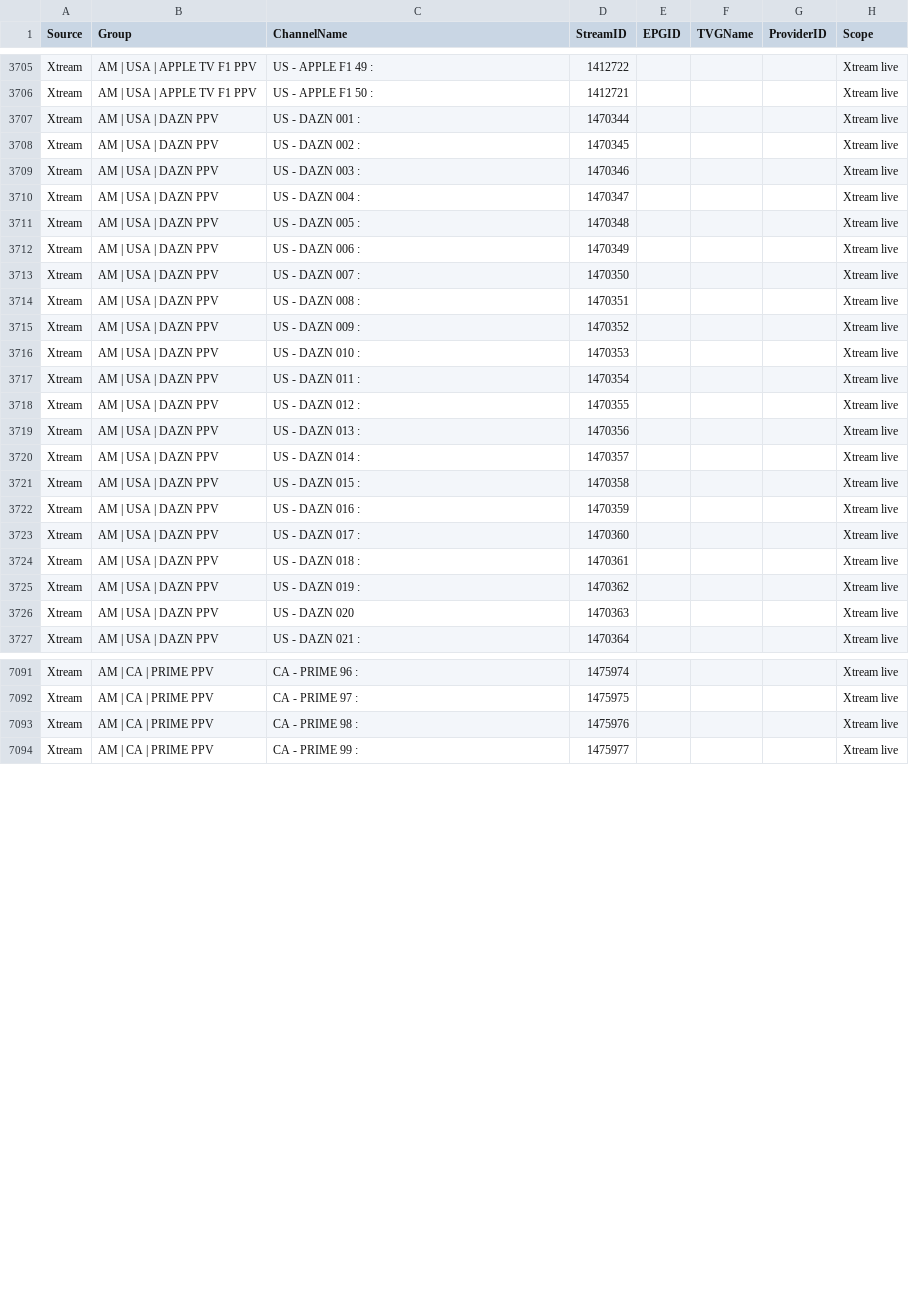
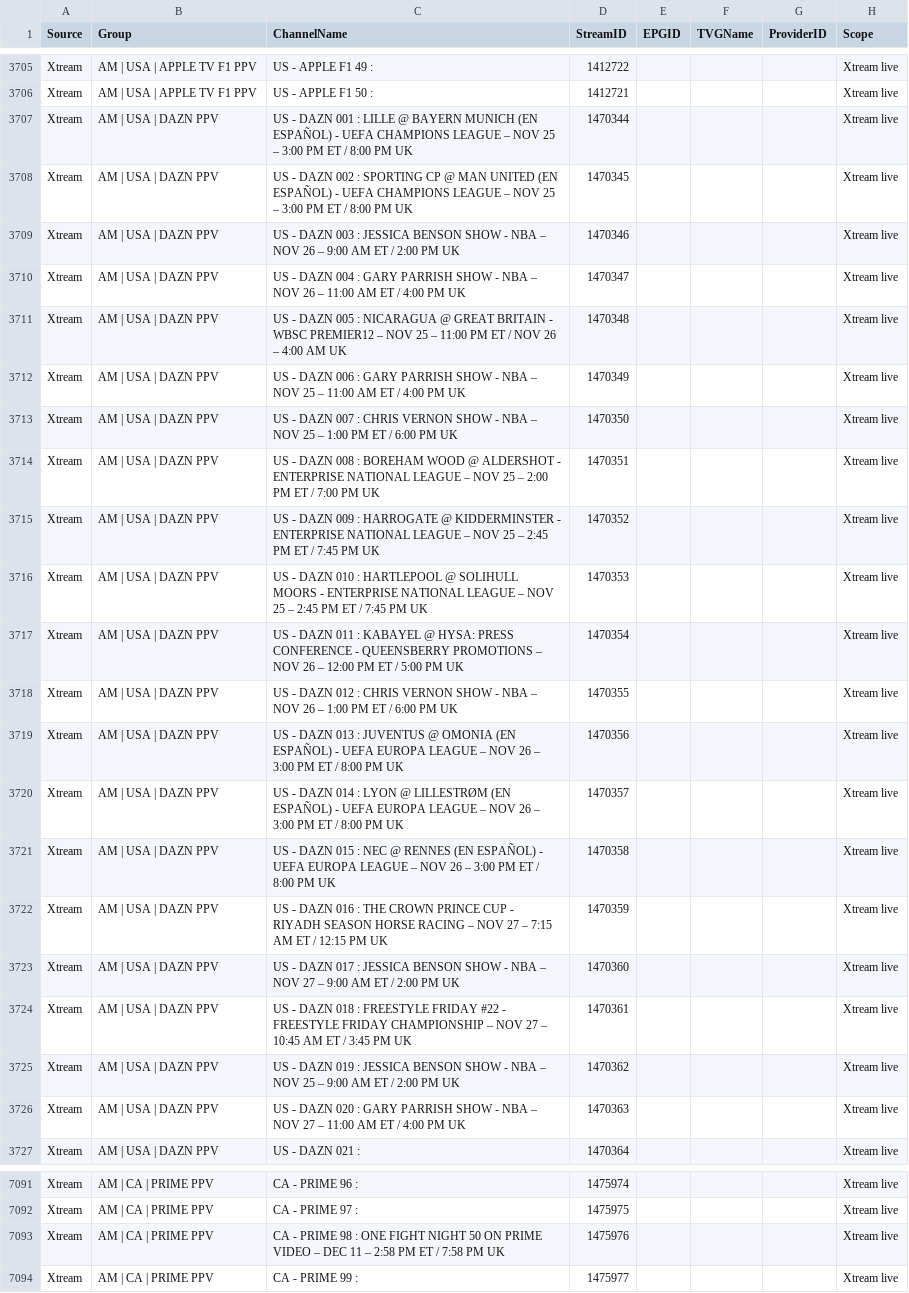
Before and after one commit to 55Corndog1337/My-EPG-v2, a CSV file: channels.csv, drawn as a sheet; only a part is shown, gaps mark what is left out; the diff covers the shown part only.

```diff
--- a/channels.csv
+++ b/channels.csv
@@ -3706,22 +3706,22 @@ Xtream,AM | USA | APPLE TV F1 PPV,US - APPLE F1 49 :,1412722,,,,Xtream live
 Xtream,AM | USA | APPLE TV F1 PPV,US - APPLE F1 50 :,1412721,,,,Xtream live
-Xtream,AM | USA | DAZN PPV,US - DAZN 001 :,1470344,,,,Xtream live
-Xtream,AM | USA | DAZN PPV,US - DAZN 002 :,1470345,,,,Xtream live
-Xtream,AM | USA | DAZN PPV,US - DAZN 003 :,1470346,,,,Xtream live
-Xtream,AM | USA | DAZN PPV,US - DAZN 004 :,1470347,,,,Xtream live
-Xtream,AM | USA | DAZN PPV,US - DAZN 005 :,1470348,,,,Xtream live
-Xtream,AM | USA | DAZN PPV,US - DAZN 006 :,1470349,,,,Xtream live
-Xtream,AM | USA | DAZN PPV,US - DAZN 007 :,1470350,,,,Xtream live
-Xtream,AM | USA | DAZN PPV,US - DAZN 008 :,1470351,,,,Xtream live
-Xtream,AM | USA | DAZN PPV,US - DAZN 009 :,1470352,,,,Xtream live
-Xtream,AM | USA | DAZN PPV,US - DAZN 010 :,1470353,,,,Xtream live
-Xtream,AM | USA | DAZN PPV,US - DAZN 011 :,1470354,,,,Xtream live
-Xtream,AM | USA | DAZN PPV,US - DAZN 012 :,1470355,,,,Xtream live
-Xtream,AM | USA | DAZN PPV,US - DAZN 013 :,1470356,,,,Xtream live
-Xtream,AM | USA | DAZN PPV,US - DAZN 014 :,1470357,,,,Xtream live
-Xtream,AM | USA | DAZN PPV,US - DAZN 015 :,1470358,,,,Xtream live
-Xtream,AM | USA | DAZN PPV,US - DAZN 016 :,1470359,,,,Xtream live
-Xtream,AM | USA | DAZN PPV,US - DAZN 017 :,1470360,,,,Xtream live
-Xtream,AM | USA | DAZN PPV,US - DAZN 018 :,1470361,,,,Xtream live
-Xtream,AM | USA | DAZN PPV,US - DAZN 019 :,1470362,,,,Xtream live
-Xtream,AM | USA | DAZN PPV,US - DAZN 020,1470363,,,,Xtream live
+Xtream,AM | USA | DAZN PPV,US - DAZN 001 : LILLE @ BAYERN MUNICH (EN ESPAÑOL) - UEFA CHAMPIONS LEAGUE – NOV 25 – 3:00 PM ET / 8:00 PM UK,1470344,,,,Xtream live
+Xtream,AM | USA | DAZN PPV,US - DAZN 002 : SPORTING CP @ MAN UNITED (EN ESPAÑOL) - UEFA CHAMPIONS LEAGUE – NOV 25 – 3:00 PM ET / 8:00 PM UK,1470345,,,,Xtream live
+Xtream,AM | USA | DAZN PPV,US - DAZN 003 : JESSICA BENSON SHOW - NBA – NOV 26 – 9:00 AM ET / 2:00 PM UK,1470346,,,,Xtream live
+Xtream,AM | USA | DAZN PPV,US - DAZN 004 : GARY PARRISH SHOW - NBA – NOV 26 – 11:00 AM ET / 4:00 PM UK,1470347,,,,Xtream live
+Xtream,AM | USA | DAZN PPV,US - DAZN 005 : NICARAGUA @ GREAT BRITAIN - WBSC PREMIER12 – NOV 25 – 11:00 PM ET / NOV 26 – 4:00 AM UK,1470348,,,,Xtream live
+Xtream,AM | USA | DAZN PPV,US - DAZN 006 : GARY PARRISH SHOW - NBA – NOV 25 – 11:00 AM ET / 4:00 PM UK,1470349,,,,Xtream live
+Xtream,AM | USA | DAZN PPV,US - DAZN 007 : CHRIS VERNON SHOW - NBA – NOV 25 – 1:00 PM ET / 6:00 PM UK,1470350,,,,Xtream live
+Xtream,AM | USA | DAZN PPV,US - DAZN 008 : BOREHAM WOOD @ ALDERSHOT - ENTERPRISE NATIONAL LEAGUE – NOV 25 – 2:00 PM ET / 7:00 PM UK,1470351,,,,Xtream live
+Xtream,AM | USA | DAZN PPV,US - DAZN 009 : HARROGATE @ KIDDERMINSTER - ENTERPRISE NATIONAL LEAGUE – NOV 25 – 2:45 PM ET / 7:45 PM UK,1470352,,,,Xtream live
+Xtream,AM | USA | DAZN PPV,US - DAZN 010 : HARTLEPOOL @ SOLIHULL MOORS - ENTERPRISE NATIONAL LEAGUE – NOV 25 – 2:45 PM ET / 7:45 PM UK,1470353,,,,Xtream live
+Xtream,AM | USA | DAZN PPV,US - DAZN 011 : KABAYEL @ HYSA: PRESS CONFERENCE - QUEENSBERRY PROMOTIONS – NOV 26 – 12:00 PM ET / 5:00 PM UK,1470354,,,,Xtream live
+Xtream,AM | USA | DAZN PPV,US - DAZN 012 : CHRIS VERNON SHOW - NBA – NOV 26 – 1:00 PM ET / 6:00 PM UK,1470355,,,,Xtream live
+Xtream,AM | USA | DAZN PPV,US - DAZN 013 : JUVENTUS @ OMONIA (EN ESPAÑOL) - UEFA EUROPA LEAGUE – NOV 26 – 3:00 PM ET / 8:00 PM UK,1470356,,,,Xtream live
+Xtream,AM | USA | DAZN PPV,US - DAZN 014 : LYON @ LILLESTRØM (EN ESPAÑOL) - UEFA EUROPA LEAGUE – NOV 26 – 3:00 PM ET / 8:00 PM UK,1470357,,,,Xtream live
+Xtream,AM | USA | DAZN PPV,US - DAZN 015 : NEC @ RENNES (EN ESPAÑOL) - UEFA EUROPA LEAGUE – NOV 26 – 3:00 PM ET / 8:00 PM UK,1470358,,,,Xtream live
+Xtream,AM | USA | DAZN PPV,US - DAZN 016 : THE CROWN PRINCE CUP - RIYADH SEASON HORSE RACING – NOV 27 – 7:15 AM ET / 12:15 PM UK,1470359,,,,Xtream live
+Xtream,AM | USA | DAZN PPV,US - DAZN 017 : JESSICA BENSON SHOW - NBA – NOV 27 – 9:00 AM ET / 2:00 PM UK,1470360,,,,Xtream live
+Xtream,AM | USA | DAZN PPV,US - DAZN 018 : FREESTYLE FRIDAY #22 - FREESTYLE FRIDAY CHAMPIONSHIP – NOV 27 – 10:45 AM ET / 3:45 PM UK,1470361,,,,Xtream live
+Xtream,AM | USA | DAZN PPV,US - DAZN 019 : JESSICA BENSON SHOW - NBA – NOV 25 – 9:00 AM ET / 2:00 PM UK,1470362,,,,Xtream live
+Xtream,AM | USA | DAZN PPV,US - DAZN 020 : GARY PARRISH SHOW - NBA – NOV 27 – 11:00 AM ET / 4:00 PM UK,1470363,,,,Xtream live
 Xtream,AM | USA | DAZN PPV,US - DAZN 021 :,1470364,,,,Xtream live
@@ -7092,3 +7092,3 @@ Xtream,AM | CA | PRIME PPV,CA - PRIME 96 :,1475974,,,,Xtream live
 Xtream,AM | CA | PRIME PPV,CA - PRIME 97 :,1475975,,,,Xtream live
-Xtream,AM | CA | PRIME PPV,CA - PRIME 98 :,1475976,,,,Xtream live
+Xtream,AM | CA | PRIME PPV,CA - PRIME 98 : ONE FIGHT NIGHT 50 ON PRIME VIDEO – DEC 11 – 2:58 PM ET / 7:58 PM UK,1475976,,,,Xtream live
 Xtream,AM | CA | PRIME PPV,CA - PRIME 99 :,1475977,,,,Xtream live
```
Also changed, not shown: 70 edited cells elsewhere in this file.
